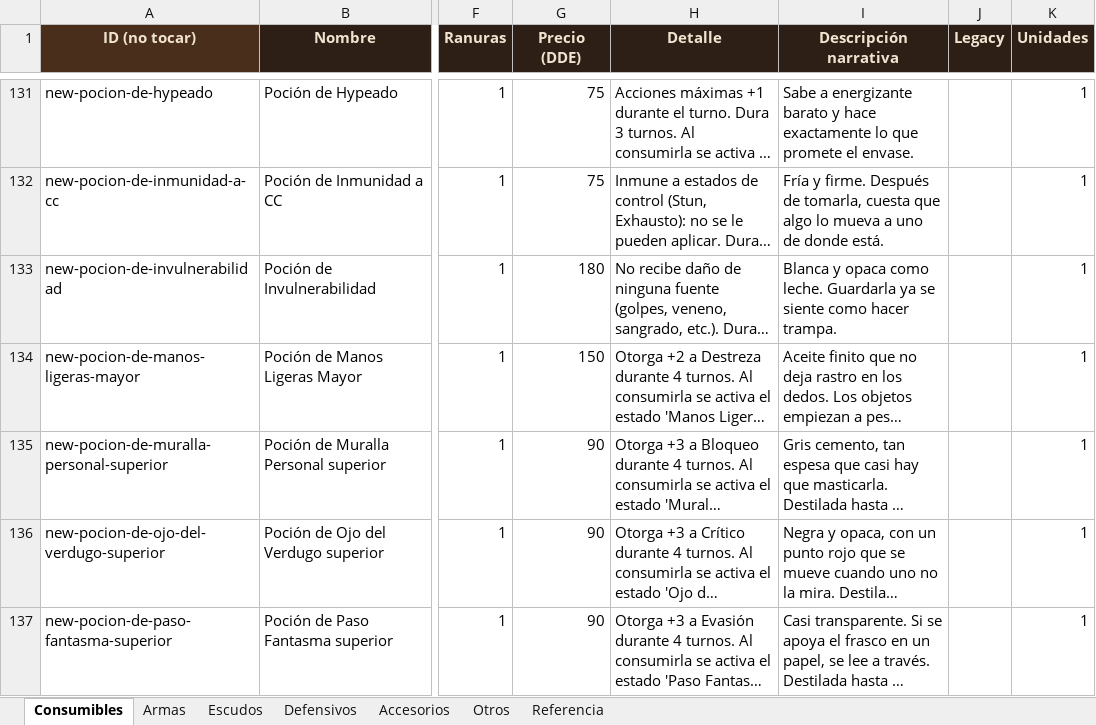
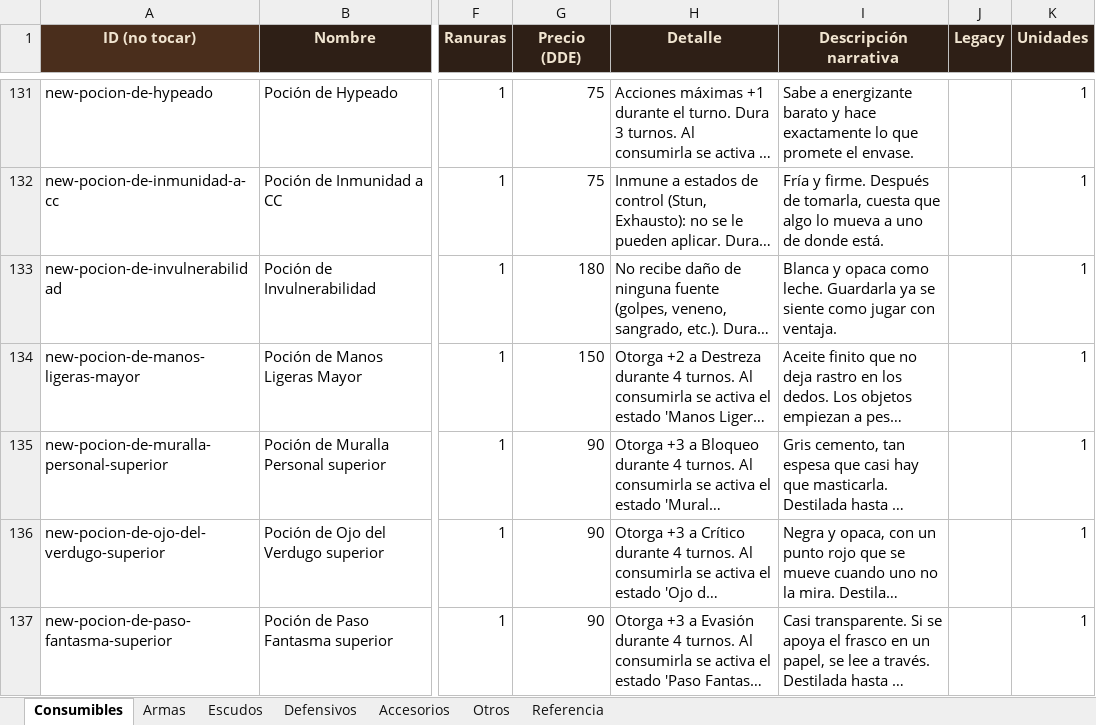
Before and after one commit to elsauloel/rolpintoista, an Excel workbook: assets/catalogo.xlsx, sheet Consumibles, drawn as a sheet; only a part is shown, gaps mark what is left out; long unchanged cells end in …; values as stored, in another font and other column widths than the file's, no borders; the diff names each change by its address in the sheet, - before the commit and + after, or states it on an @@ line.

```diff
--- a/assets/catalogo.xlsx (sheet Consumibles)
+++ b/assets/catalogo.xlsx (sheet Consumibles)
-I133 (Descripción narrativa): …siente como hacer trampa.
+I133 (Descripción narrativa): …siente como jugar con ventaja.
```
Also changed, not shown: 5 other files.
